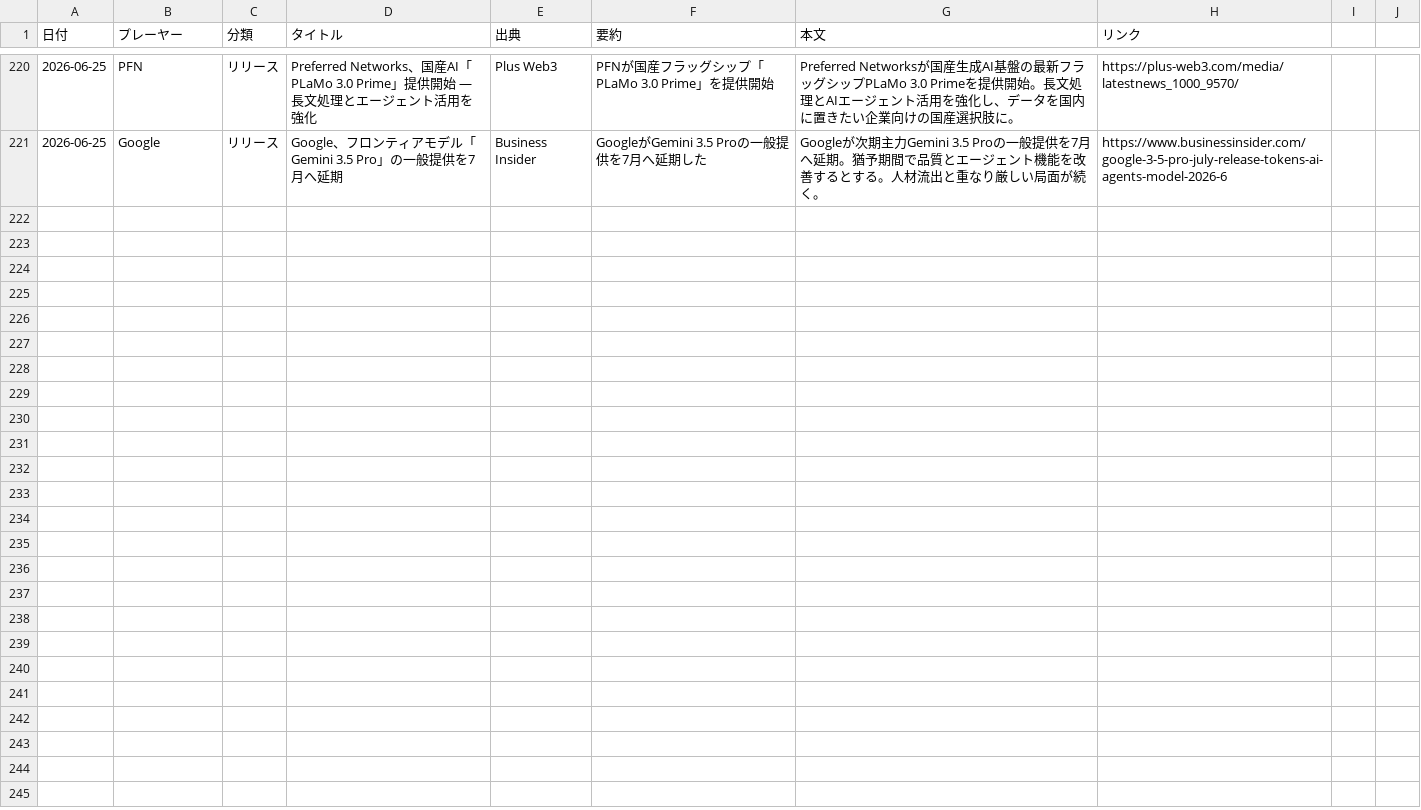
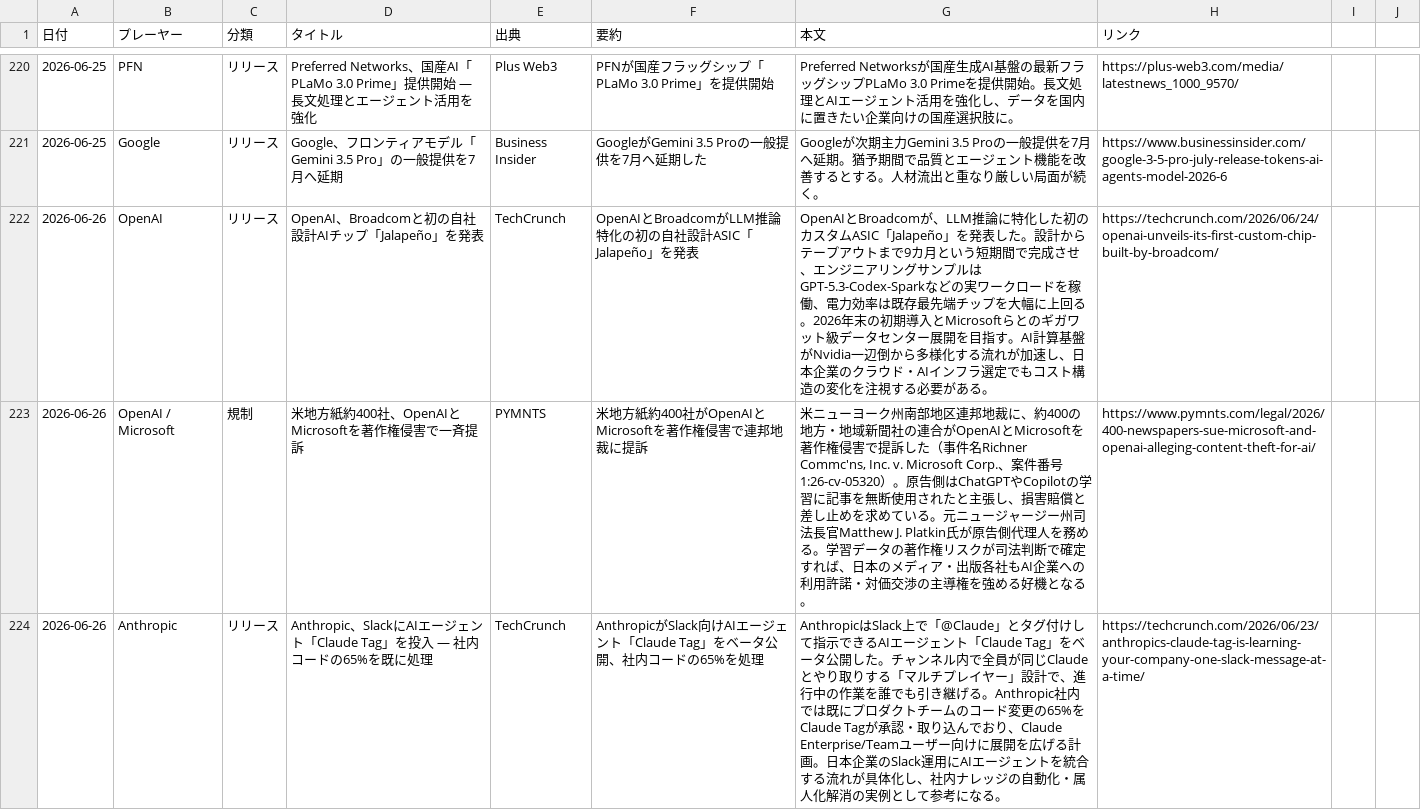
Before and after one commit to yokokazu0414/ai-daily-news, a CSV file: index.csv, drawn as a sheet; only a part is shown, gaps mark what is left out; the diff covers the shown part only; the diff names each change by its address in the sheet, - before the commit and + after, or states it on an @@ line.

```diff
--- a/index.csv
+++ b/index.csv
+row 222: 2026-06-26 | OpenAI | リリース | OpenAI、Broadcomと初の自社設計AIチップ「Jalapeño」を発表 | TechCrunch | OpenAIとBroadcomがLLM推論特化の初の自社設計ASIC「Jalapeño」を発表 | OpenAIとBroadcomが、LLM推論に特化した初のカスタムASIC「Jalapeño」を発表した。設計からテープアウトまで9カ月という短期間で完成させ、エンジニアリングサンプルはGPT-5.3-Codex-Sparkなどの実ワークロードを稼働、電力効率は既存最先端チップを大幅に上回る。2026年末の初期導入とMicrosoftらとのギガワット級データセンター展開を目指す。AI計算基盤がNvidia一辺倒から多様化する流れが加速し、日本企業のクラウド・AIインフラ選定でもコスト構造の変化を注視する必要がある。 | https://techcrunch.com/2026/06/24/openai-unveils-its-first-custom-chip-built-by-broadcom/
+row 223: 2026-06-26 | OpenAI / Microsoft | 規制 | 米地方紙約400社、OpenAIとMicrosoftを著作権侵害で一斉提訴 | PYMNTS | 米地方紙約400社がOpenAIとMicrosoftを著作権侵害で連邦地裁に提訴 | 米ニューヨーク州南部地区連邦地裁に、約400の地方・地域新聞社の連合がOpenAIとMicrosoftを著作権侵害で提訴した（事件名Richner Commc'ns, Inc. v. Microsoft Corp.、案件番号1:26-cv-05320）。原告側はChatGPTやCopilotの学習に記事を無断使用されたと主張し、損害賠償と差し止めを求めている。元ニュージャージー州司法長官Matthew J. Platkin氏が原告側代理人を務める。学習データの著作権リスクが司法判断で確定すれば、日本のメディア・出版各社もAI企業への利用許諾・対価交渉の主導権を強める好機となる。 | https://www.pymnts.com/legal/2026/400-newspapers-sue-microsoft-and-openai-alleging-content-theft-for-ai/
+row 224: 2026-06-26 | Anthropic | リリース | Anthropic、SlackにAIエージェント「Claude Tag」を投入 — 社内コードの65%を既に処理 | TechCrunch | AnthropicがSlack向けAIエージェント「Claude Tag」をベータ公開、社内コードの65%を処理 | AnthropicはSlack上で「@Claude」とタグ付けして指示できるAIエージェント「Claude Tag」をベータ公開した。チャンネル内で全員が同じClaudeとやり取りする「マルチプレイヤー」設計で、進行中の作業を誰でも引き継げる。Anthropic社内では既にプロダクトチームのコード変更の65%をClaude Tagが承認・取り込んでおり、Claude Enterprise/Teamユーザー向けに展開を広げる計画。日本企業のSlack運用にAIエージェントを統合する流れが具体化し、社内ナレッジの自動化・属人化解消の実例として参考になる。 | https://techcrunch.com/2026/06/23/anthropics-claude-tag-is-learning-your-company-one-slack-message-at-a-time/
```
Also changed, not shown: 2 added rows elsewhere in this file, 1 other file.
